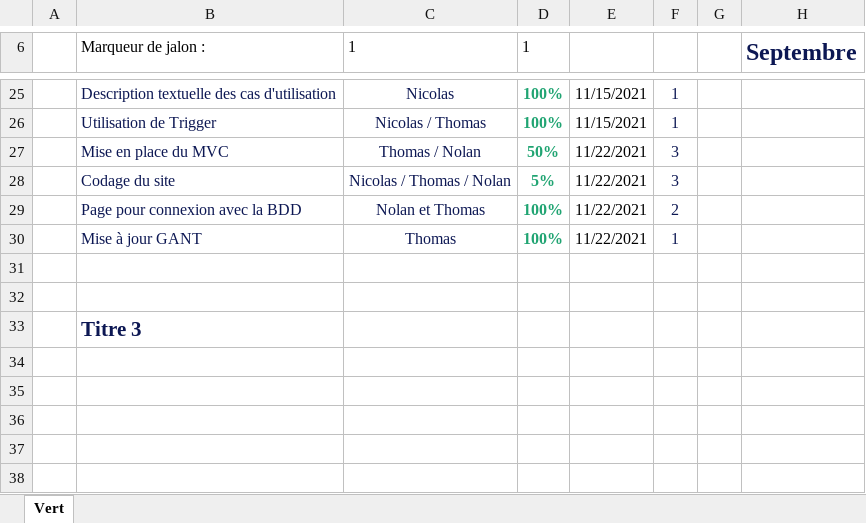
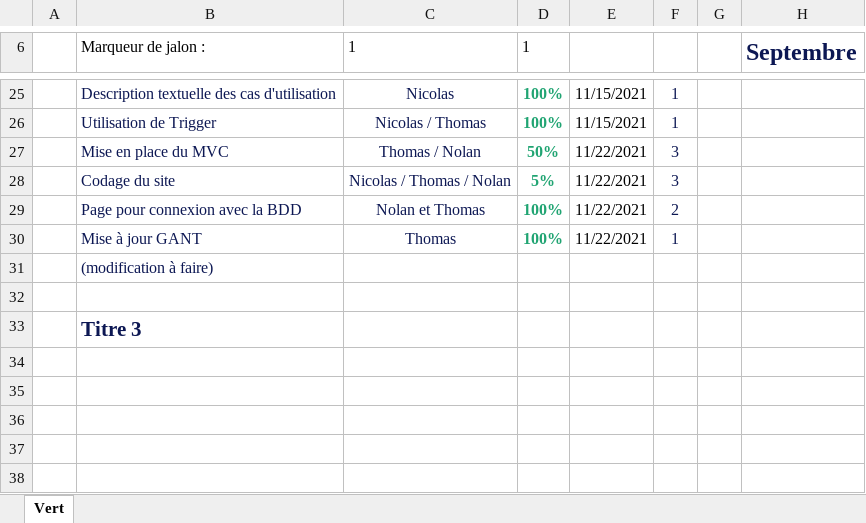
Before and after one commit to NolanMlb/AP2emeAnnee, an Excel workbook: Jalon 1/Diagramme de Gantt de suivi de date1.xlsx, sheet Vert, drawn as a sheet; only a part is shown, gaps mark what is left out; values as stored, in another font and other column widths than the file's, no borders; charts and pictures and conditional formats and table styles not drawn; the diff names each change by its address in the sheet, - before the commit and + after, or states it on an @@ line.

Commit message:
Update Diagramme de Gantt de suivi de date1.xlsx

```diff
--- a/Jalon 1/Diagramme de Gantt de suivi de date1.xlsx (sheet Vert)
+++ b/Jalon 1/Diagramme de Gantt de suivi de date1.xlsx (sheet Vert)
-B31 (Marqueur de jalon :): (empty)
+B31 (Marqueur de jalon :): (modification à faire)
```
